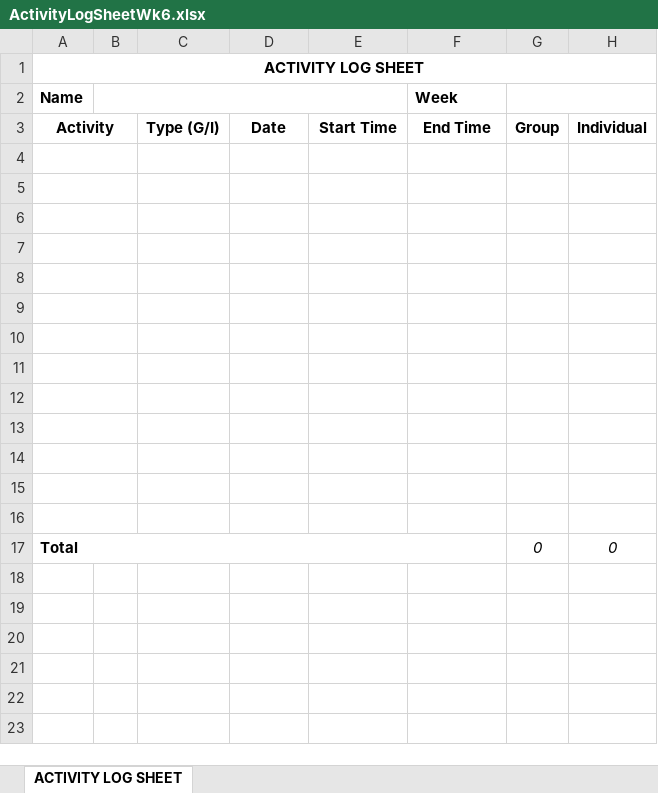
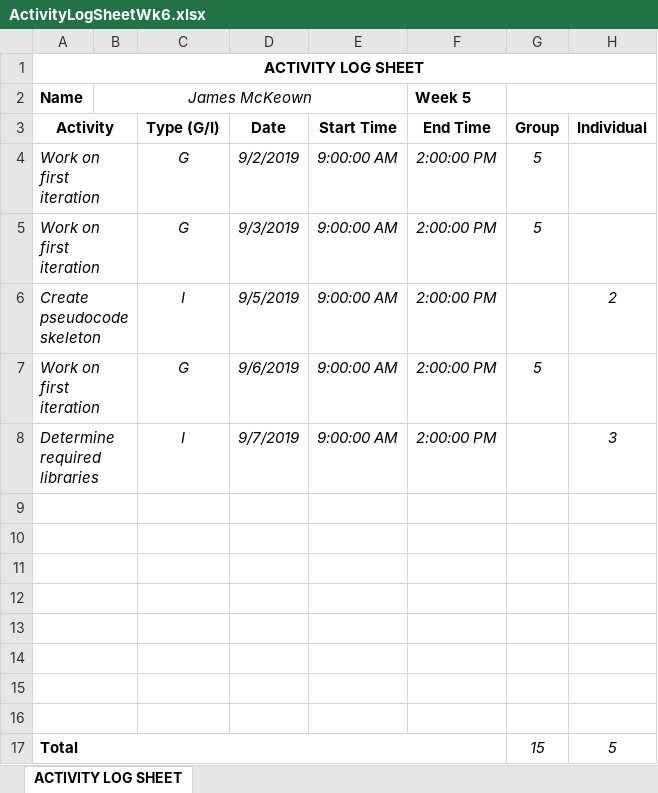
Before and after one commit to JesseHare90/CSC3600-ICT-Professional-Project, an Excel workbook: Course_Requirements/Activity Logs&Task Summaries/James/ActivityLogSheetWk6.xlsx, sheet ACTIVITY LOG SHEET, drawn as a sheet; values as stored, in another font and other column widths than the file's, no borders; removed rows and columns are numbered as before the commit, all else as after; the diff names each change by its address in the sheet, - before the commit and + after, or states it on an @@ line.

```diff
--- a/Course_Requirements/Activity Logs&Task Summaries/James/ActivityLogSheetWk6.xlsx (sheet ACTIVITY LOG SHEET)
+++ b/Course_Requirements/Activity Logs&Task Summaries/James/ActivityLogSheetWk6.xlsx (sheet ACTIVITY LOG SHEET)
-B2: (empty)
+B2: James McKeown
-F2 (End Time): Week
+F2 (End Time): Week 5
+row 4: Work on first iteration |  | G | 9/2/2019 | 9:00:00 AM | 2:00:00 PM | 5
+row 5: Work on first iteration |  | G | 9/3/2019 | 9:00:00 AM | 2:00:00 PM | 5
+row 6: Create pseudocode skeleton |  | I | 9/5/2019 | 9:00:00 AM | 2:00:00 PM |  | 2
+row 7: Work on first iteration |  | G | 9/6/2019 | 9:00:00 AM | 2:00:00 PM | 5
+row 8: Determine required libraries |  | I | 9/7/2019 | 9:00:00 AM | 2:00:00 PM |  | 3
-row 12: (empty)
-row 13: (empty)
-row 14: (empty)
-row 15: (empty)
-row 16: (empty)
-G17 (Group): 0
+G17 (Group): 15
-H17 (Individual): 0
+H17 (Individual): 5
```
Also changed, not shown: Course_Requirements/Activity Logs&Task Summaries/James/ActivityLogSheetWk12.xlsx, Course_Requirements/Activity Logs&Task Summaries/James/ActivityLogSheetWk2.xlsx, 55 other files.
